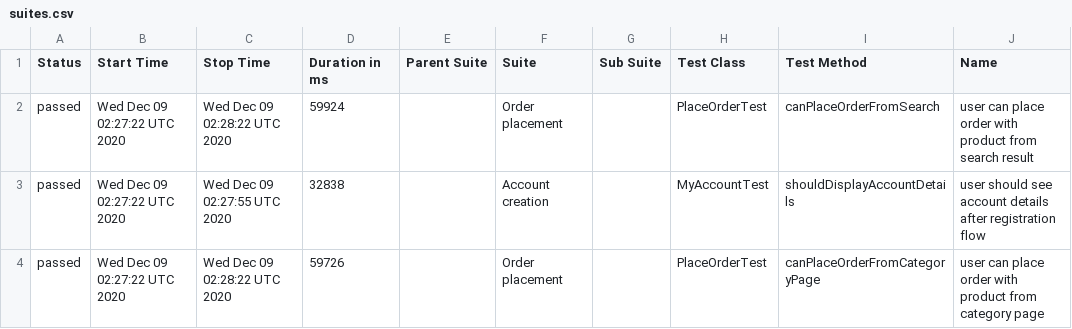
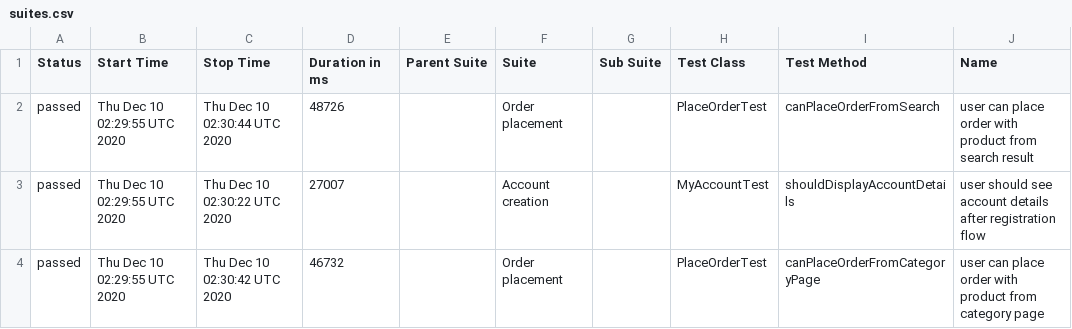
Before and after one commit to isandratskiy/automationpractice-github-actions-demo, a CSV file: data/suites.csv, drawn as a sheet; only a part is shown; the diff names each change by its address in the sheet, - before the commit and + after, or states it on an @@ line.

```diff
--- a/data/suites.csv
+++ b/data/suites.csv
-B2:B4 (Start Time): Wed Dec 09 02:27:22 UTC 2020
+B2:B4 (Start Time): Thu Dec 10 02:29:55 UTC 2020
-C2 (Stop Time): Wed Dec 09 02:28:22 UTC 2020
+C2 (Stop Time): Thu Dec 10 02:30:44 UTC 2020
-D2 (Duration in ms): 59924
+D2 (Duration in ms): 48726
-C3 (Stop Time): Wed Dec 09 02:27:55 UTC 2020
+C3 (Stop Time): Thu Dec 10 02:30:22 UTC 2020
-D3 (Duration in ms): 32838
+D3 (Duration in ms): 27007
-C4 (Stop Time): Wed Dec 09 02:28:22 UTC 2020
+C4 (Stop Time): Thu Dec 10 02:30:42 UTC 2020
-D4 (Duration in ms): 59726
+D4 (Duration in ms): 46732
```
Also changed, not shown: 16 other files.
